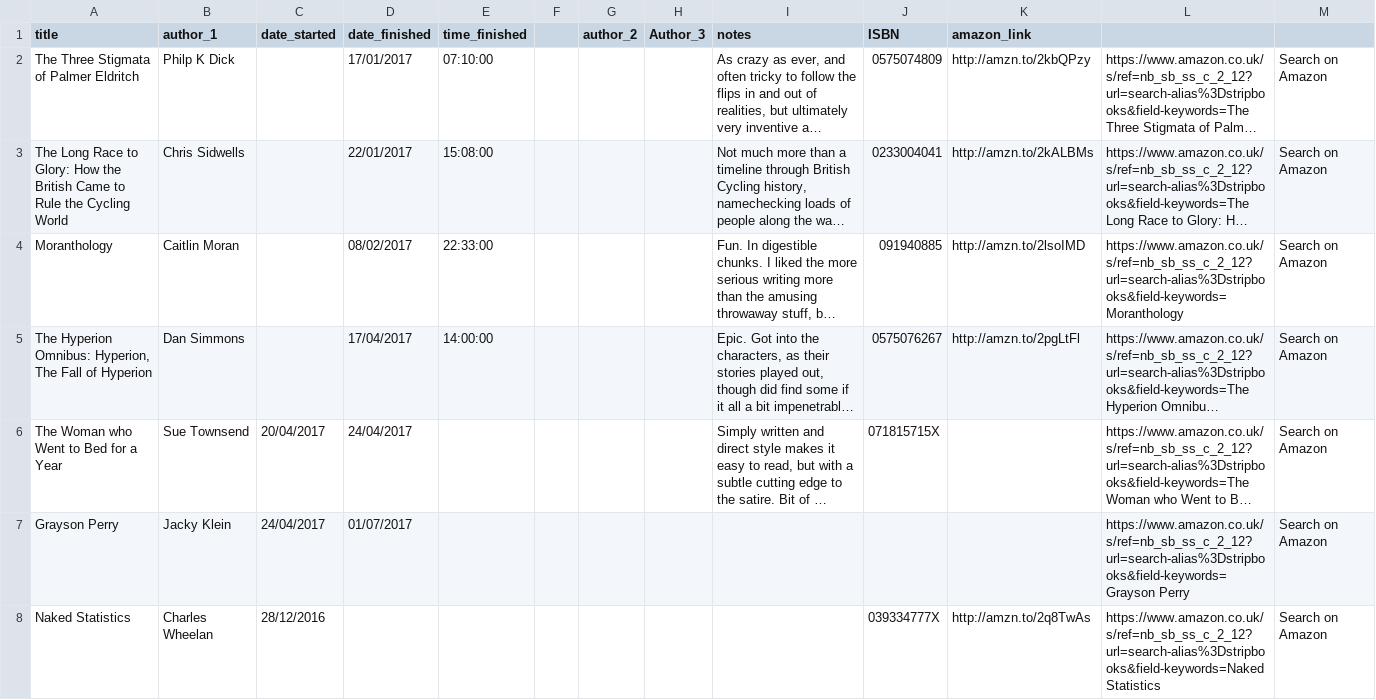
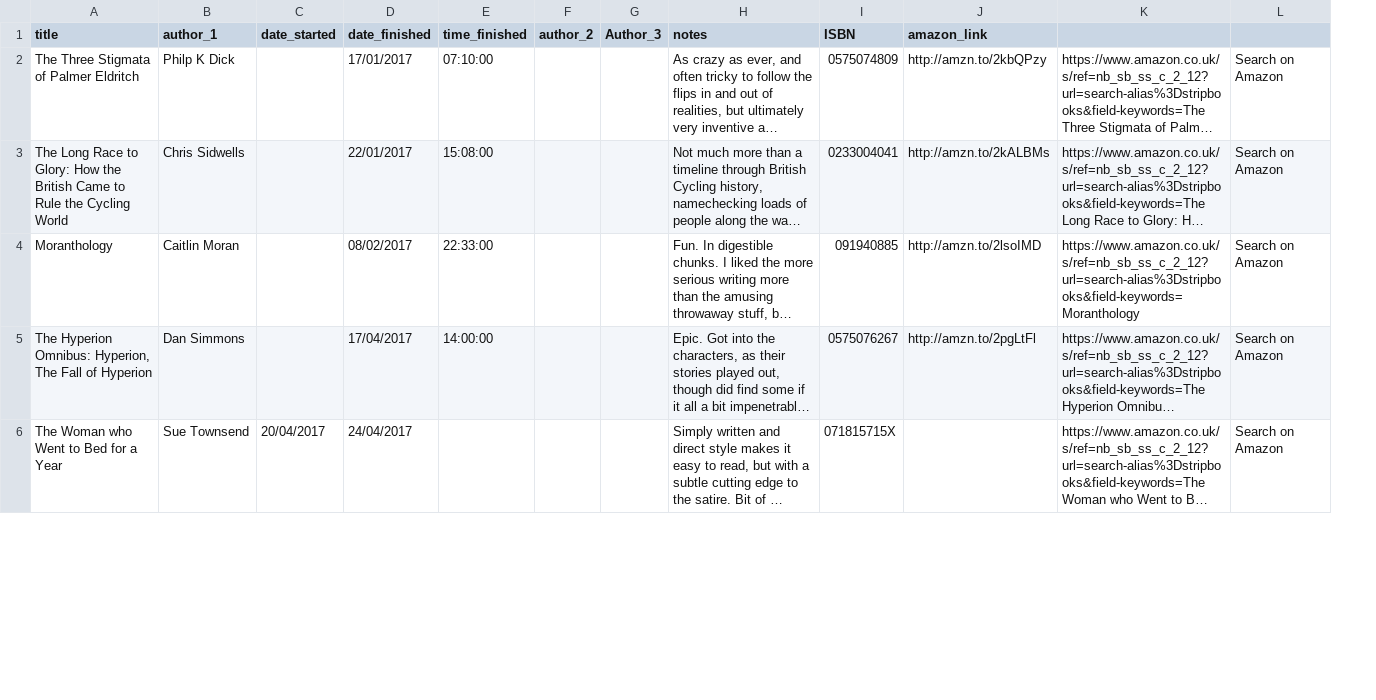
Before and after one commit to kjmears/kjmears.github.io, a CSV file: _data/books/books2017.csv, drawn as a sheet; only a part is shown; long unchanged cells end in …; removed rows and columns are numbered as before the commit, all else as after; the diff covers the shown part only; the diff names each change by its address in the sheet, - before the commit and + after, or states it on an @@ line.

```diff
--- a/_data/books/books2017.csv
+++ b/_data/books/books2017.csv
-column F, empty
-row 7: Grayson Perry | Jacky Klein | 24/04/2017 | 01/07/2017 |  |  |  |  |  |  |  | https://www.amazon.co.uk/s/ref=nb_sb_ss_c_2_12?url=search-alias%3Dstripbooks&field-keywords=Grayson Perry | Search on Amazon
-row 8: Naked Statistics | Charles Wheelan | 28/12/2016 |  |  |  |  |  |  | 039334777X | http://amzn.to/2q8TwAs | https://www.amazon.co.uk/s/ref=nb_sb_ss_c_2_12?url=search-alias%3Dstripbooks&field-keywords=Naked Statistics | Search on Amazon
```
Also changed, not shown: 3 added rows and 7 edited cells elsewhere in this file, 1 other file.
